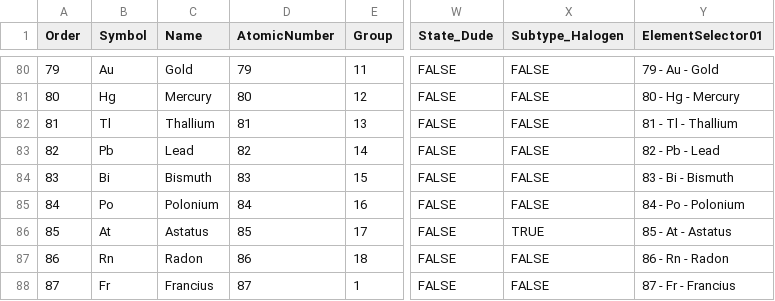
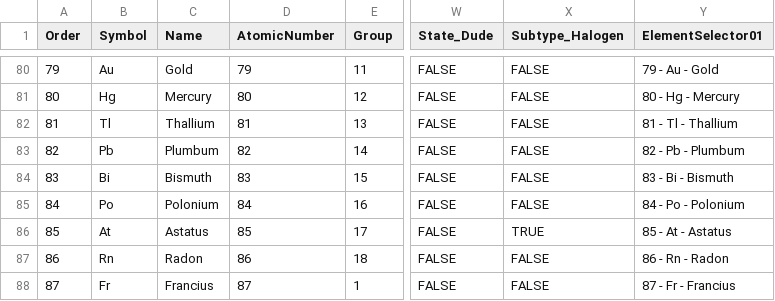
Before and after one commit to deliaspanigo/ThugChemR, a CSV file: data-raw/Output/DataTC_02_Elements_eng.csv, drawn as a sheet; only a part is shown, gaps mark what is left out; the diff names each change by its address in the sheet, - before the commit and + after, or states it on an @@ line.

```diff
--- a/data-raw/Output/DataTC_02_Elements_eng.csv
+++ b/data-raw/Output/DataTC_02_Elements_eng.csv
-C83 (Name): Lead
+C83 (Name): Plumbum
-Y83 (ElementSelector01): 82 - Pb - Lead
+Y83 (ElementSelector01): 82 - Pb - Plumbum
```
Also changed, not shown: data-raw/ExtraData/ExtraDataTC_04_Oxyde_eng.csv, data-raw/Output/DataTC_03_Valences_eng.csv, 25 other files.
